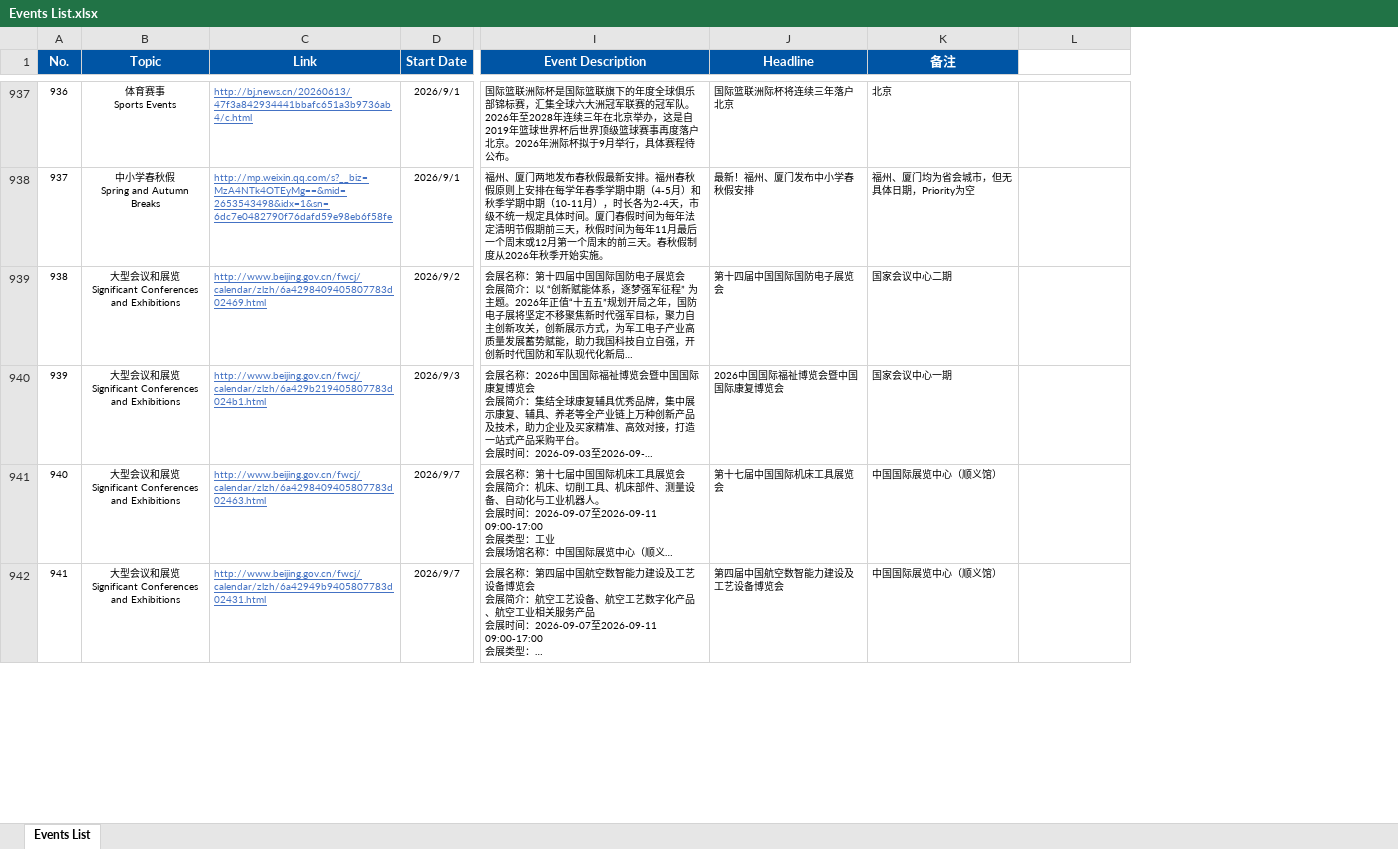
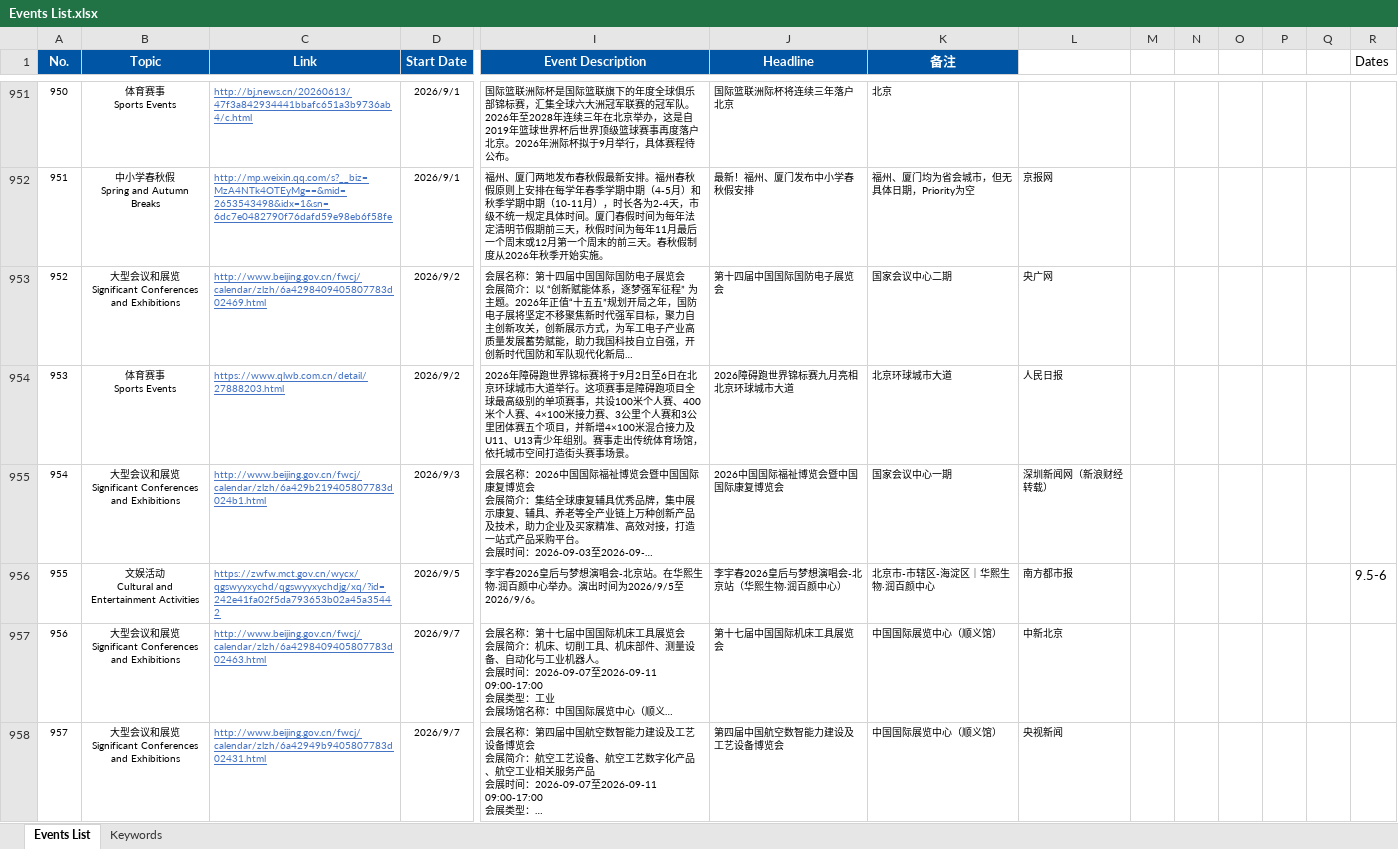
Before and after one commit to raphaela-221/beijing-events-extractor, an Excel workbook: 02_calendar/Events List.xlsx, sheet Events List, drawn as a sheet; only a part is shown, gaps mark what is left out; long unchanged cells end in …; values as stored, in another font and other column widths than the file's, no borders; conditional formats and table styles not drawn; addresses are those after the commit; rows hold the shown columns only; ↵ is a line break in a cell; the diff covers the shown part only; the diff names each change by its address in the sheet, - before the commit and + after, or states it on an @@ line.

```diff
--- a/02_calendar/Events List.xlsx (sheet Events List)
+++ b/02_calendar/Events List.xlsx (sheet Events List)
+sheet tab: Keywords
+column M, empty
+column N, empty
+column O, empty
+column P, empty
+column Q, empty
+column R (Dates), empty
@@ column A (No.) renumbered from row 922 down @@
-L952: (empty)
+L952: 京报网
-L953: (empty)
+L953: 央广网
+row 954: 953 | 体育赛事 ↵ Sports Events | https://www.qlwb.com.cn/detail/27888203.html | 2026/9/2 | 2026年障碍跑世界锦标赛将于9月2日至6日在北京环球城市大道举行。这项赛事是障碍跑项目全球最高级别的单项赛事，共设100米个人赛、400米个人赛、4×100米接力赛、3公里个人赛和3公里团体赛五个项目，并新增4×100米混合接力及U11、U13青少年组别。赛事走出传统体育场馆，依托城市空间打造街头赛事场景。 | 2026障碍跑世界锦标赛九月亮相北京环球城市大道 | 北京环球城市大道 | 人民日报
-L955: (empty)
+L955: 深圳新闻网（新浪财经转载）
+row 956: 955 | 文娱活动 ↵ Cultural and Entertainment Activities | https://zwfw.mct.gov.cn/wycx/qgswyyxychd/qgswyyxychdjg/xq/?id=242e41fa02f5da793653b02a45a35442 | 2026/9/5 | 李宇春2026皇后与梦想演唱会-北京站。在华熙生物·润百颜中心举办。演出时间为2026/9/5至2026/9/6。 | 李宇春2026皇后与梦想演唱会-北京站（华熙生物·润百颜中心） | 北京市-市辖区-海淀区｜华熙生物·润百颜中心 | 南方都市报 |  |  |  |  |  | 9.5-6
-L957: (empty)
+L957: 中新北京
-L958: (empty)
+L958: 央视新闻
```
Also changed, not shown: 20 added rows and 28 edited cells elsewhere in this sheet, 8 other files.
